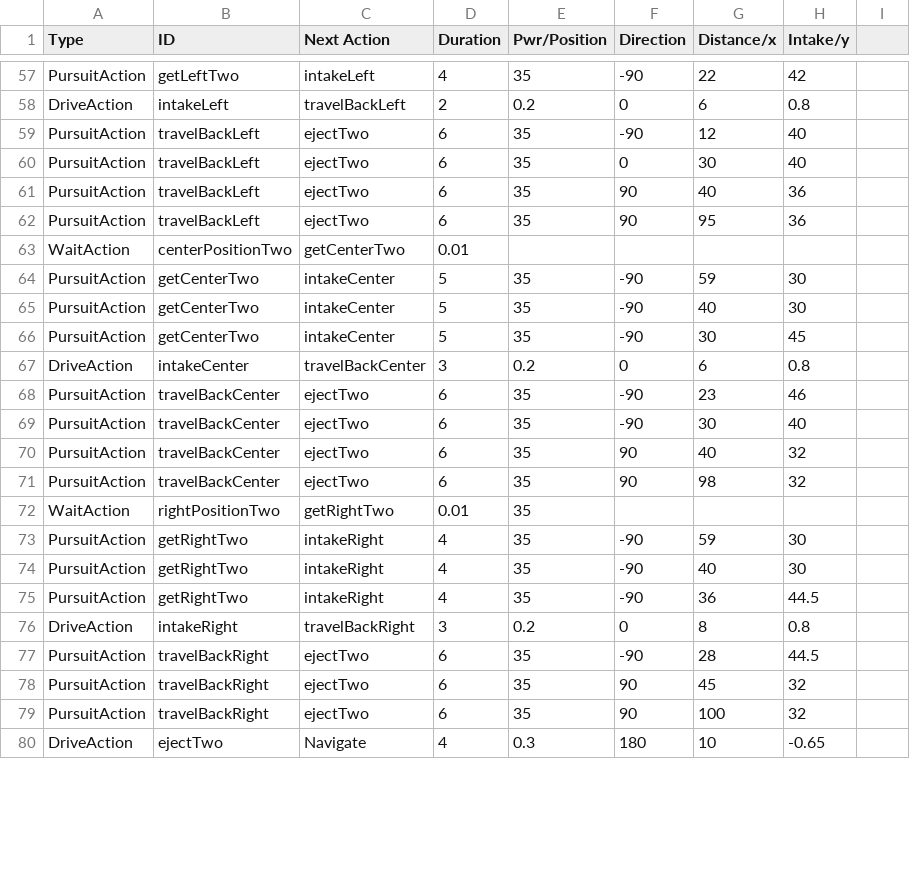
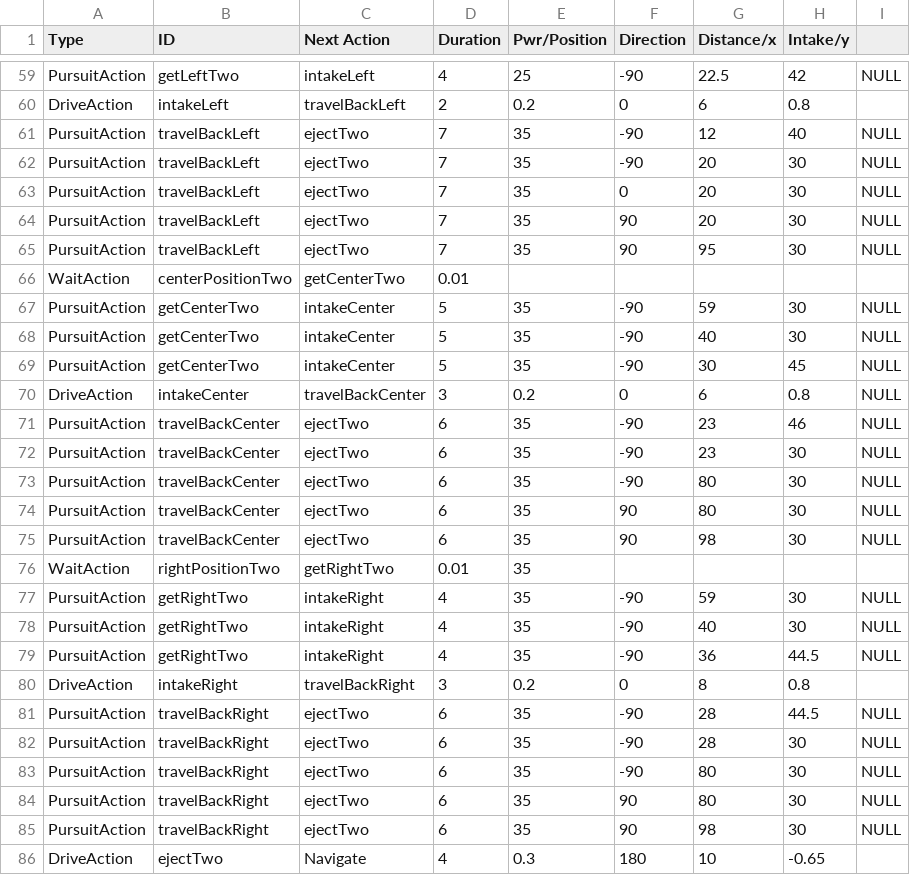
Before and after one commit to TaisharTexas/SkyStone_8668, a CSV file: TeamCode/src/main/java/org/firstinspires/ftc/teamcode/csvFiles/RedPursuitQuarry.csv, drawn as a sheet; only a part is shown, gaps mark what is left out; addresses are those after the commit; the diff covers the shown part only; the diff names each change by its address in the sheet, - before the commit and + after, or states it on an @@ line.

```diff
--- a/TeamCode/src/main/java/org/firstinspires/ftc/teamcode/csvFiles/RedPursuitQuarry.csv
+++ b/TeamCode/src/main/java/org/firstinspires/ftc/teamcode/csvFiles/RedPursuitQuarry.csv
-E59 (Pwr/Position): 35
+E59 (Pwr/Position): 25
-G59 (Distance/x): 22
+G59 (Distance/x): 22.5
-I59: (empty)
+I59: NULL
-D61 (Duration): 6
+D61 (Duration): 7
-I61: (empty)
+I61: NULL
+row 62: PursuitAction | travelBackLeft | ejectTwo | 7 | 35 | -90 | 20 | 30 | NULL
-D63:D65 (Duration): 6
+D63:D65 (Duration): 7
-G63 (Distance/x): 30
+G63 (Distance/x): 20
-H63 (Intake/y): 40
+H63 (Intake/y): 30
-I63:I65: (empty)
+I63:I65: NULL
-G64 (Distance/x): 40
+G64 (Distance/x): 20
-H64:H65 (Intake/y): 36
+H64:H65 (Intake/y): 30
-I67:I72: (empty)
+I67:I72: NULL
-G72 (Distance/x): 30
+G72 (Distance/x): 23
-H72 (Intake/y): 40
+H72 (Intake/y): 30
+row 73: PursuitAction | travelBackCenter | ejectTwo | 6 | 35 | -90 | 80 | 30 | NULL
-G74 (Distance/x): 40
+G74 (Distance/x): 80
-H74:H75 (Intake/y): 32
+H74:H75 (Intake/y): 30
-I74:I75: (empty)
+I74:I75: NULL
-I77:I79: (empty)
+I77:I79: NULL
-I81: (empty)
+I81: NULL
+row 82: PursuitAction | travelBackRight | ejectTwo | 6 | 35 | -90 | 28 | 30 | NULL
+row 83: PursuitAction | travelBackRight | ejectTwo | 6 | 35 | -90 | 80 | 30 | NULL
-G84 (Distance/x): 45
+G84 (Distance/x): 80
-H84:H85 (Intake/y): 32
+H84:H85 (Intake/y): 30
-I84:I85: (empty)
+I84:I85: NULL
-G85 (Distance/x): 100
+G85 (Distance/x): 98
```
Also changed, not shown: 2 added rows and 94 edited cells elsewhere in this file, 3 other files.
